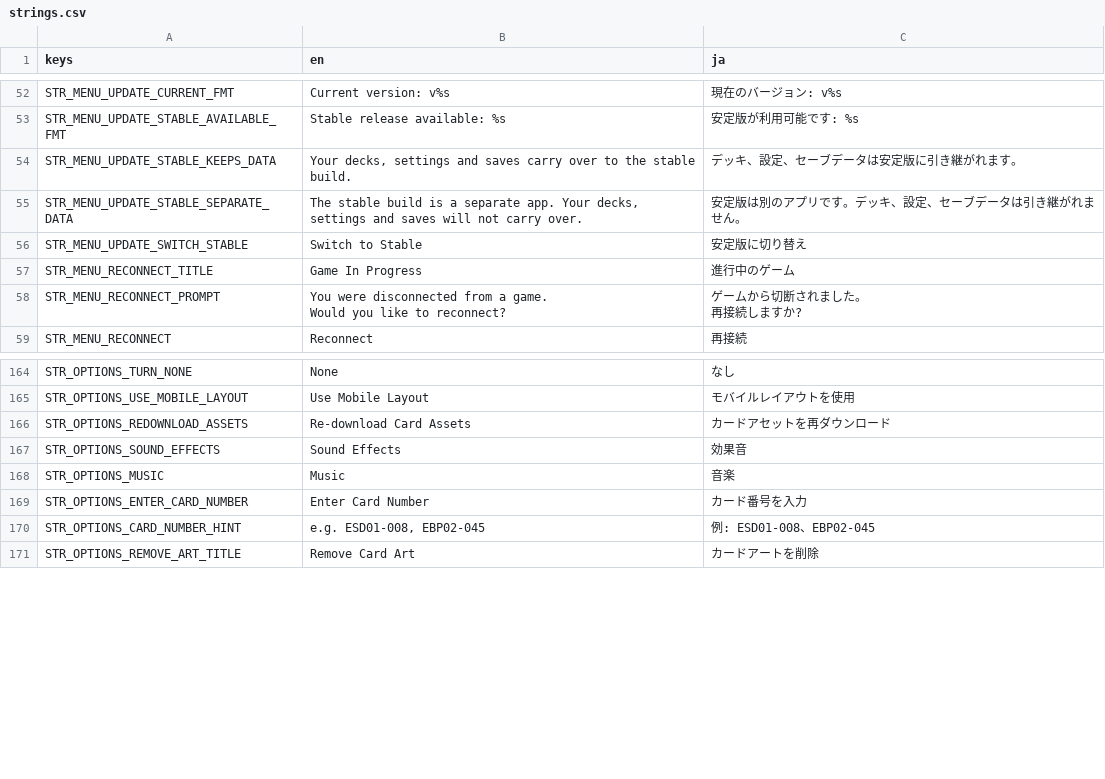
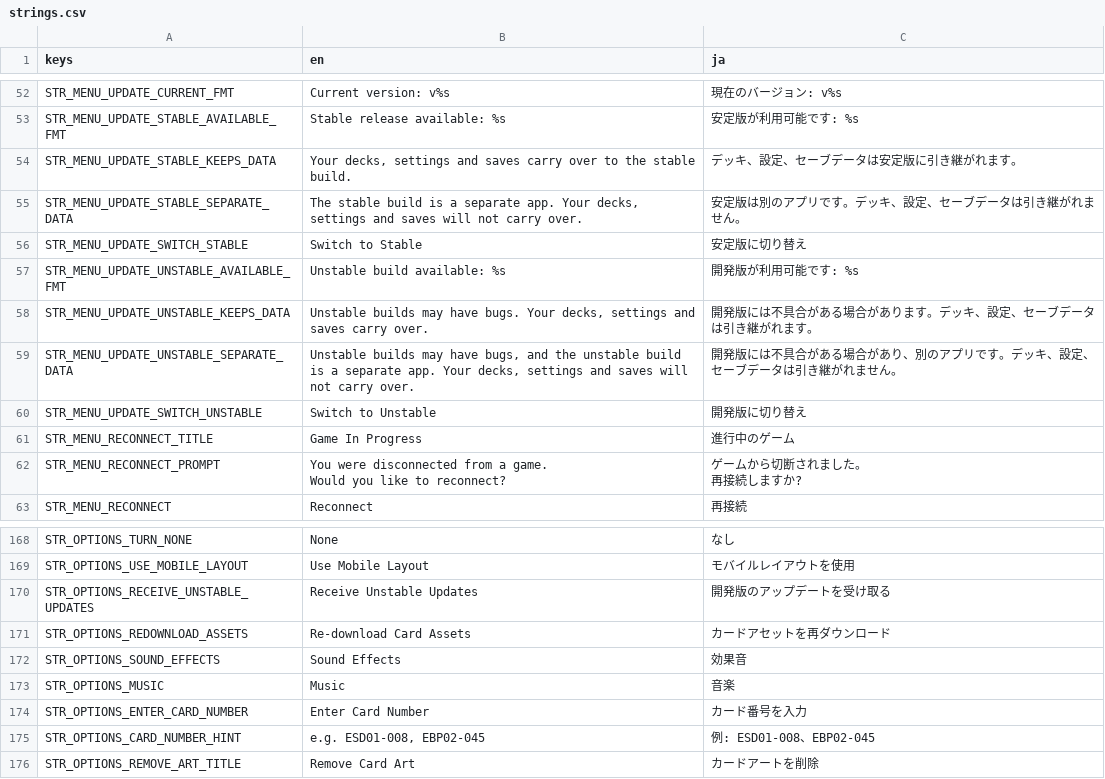
Before and after one commit to hunterdurbin/godzilla-sim, a CSV file: translations/strings.csv, drawn as a sheet; only a part is shown, gaps mark what is left out.

```diff
--- a/translations/strings.csv
+++ b/translations/strings.csv
@@ -58,2 +58,6 @@ STR_MENU_UPDATE_STABLE_SEPARATE_DATA,"The stable build is a separate app. Your d
 STR_MENU_UPDATE_SWITCH_STABLE,Switch to Stable,安定版に切り替え
+STR_MENU_UPDATE_UNSTABLE_AVAILABLE_FMT,Unstable build available: %s,開発版が利用可能です: %s
+STR_MENU_UPDATE_UNSTABLE_KEEPS_DATA,"Unstable builds may have bugs. Your decks, settings and saves carry over.","開発版には不具合がある場合があります。デッキ、設定、セーブデータは引き継がれます。"
+STR_MENU_UPDATE_UNSTABLE_SEPARATE_DATA,"Unstable builds may have bugs, and the unstable build is a separate app. Your decks, settings and saves will not carry over.","開発版には不具合がある場合があり、別のアプリです。デッキ、設定、セーブデータは引き継がれません。"
+STR_MENU_UPDATE_SWITCH_UNSTABLE,Switch to Unstable,開発版に切り替え
 STR_MENU_RECONNECT_TITLE,Game In Progress,進行中のゲーム
@@ -171,2 +175,3 @@ STR_OPTIONS_TURN_NONE,None,なし
 STR_OPTIONS_USE_MOBILE_LAYOUT,Use Mobile Layout,モバイルレイアウトを使用
+STR_OPTIONS_RECEIVE_UNSTABLE_UPDATES,Receive Unstable Updates,開発版のアップデートを受け取る
 STR_OPTIONS_REDOWNLOAD_ASSETS,Re-download Card Assets,カードアセットを再ダウンロード
```
Also changed, not shown: 8 other files.
